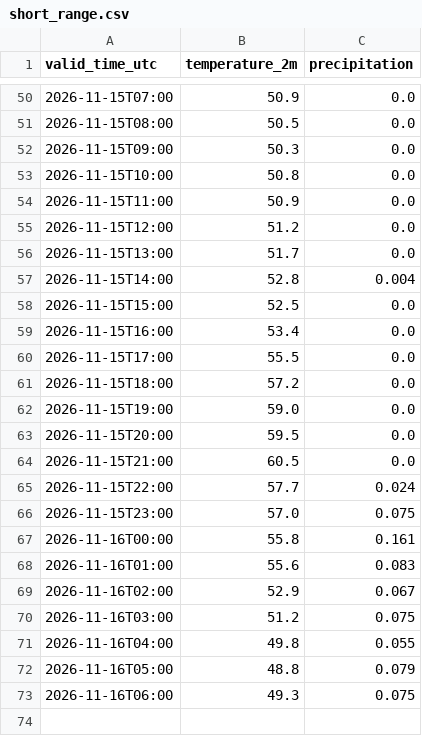
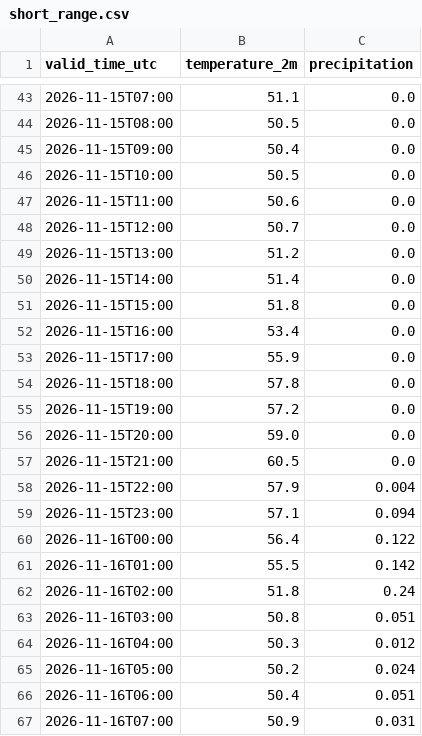
Before and after one commit to russomatt-wx/moraga-weather-graphics, a CSV file: hrrr-data/short_range.csv, drawn as a sheet; only a part is shown, gaps mark what is left out; the diff covers the shown part only.

```diff
--- a/hrrr-data/short_range.csv
+++ b/hrrr-data/short_range.csv
@@ -50,24 +43,25 @@ valid_time_utc,temperature_2m,precipitation
-2026-11-15T07:00,50.9,0.0
+2026-11-15T07:00,51.1,0.0
 2026-11-15T08:00,50.5,0.0
-2026-11-15T09:00,50.3,0.0
-2026-11-15T10:00,50.8,0.0
-2026-11-15T11:00,50.9,0.0
-2026-11-15T12:00,51.2,0.0
-2026-11-15T13:00,51.7,0.0
-2026-11-15T14:00,52.8,0.004
-2026-11-15T15:00,52.5,0.0
+2026-11-15T09:00,50.4,0.0
+2026-11-15T10:00,50.5,0.0
+2026-11-15T11:00,50.6,0.0
+2026-11-15T12:00,50.7,0.0
+2026-11-15T13:00,51.2,0.0
+2026-11-15T14:00,51.4,0.0
+2026-11-15T15:00,51.8,0.0
 2026-11-15T16:00,53.4,0.0
-2026-11-15T17:00,55.5,0.0
-2026-11-15T18:00,57.2,0.0
-2026-11-15T19:00,59.0,0.0
-2026-11-15T20:00,59.5,0.0
+2026-11-15T17:00,55.9,0.0
+2026-11-15T18:00,57.8,0.0
+2026-11-15T19:00,57.2,0.0
+2026-11-15T20:00,59.0,0.0
 2026-11-15T21:00,60.5,0.0
-2026-11-15T22:00,57.7,0.024
-2026-11-15T23:00,57.0,0.075
-2026-11-16T00:00,55.8,0.161
-2026-11-16T01:00,55.6,0.083
-2026-11-16T02:00,52.9,0.067
-2026-11-16T03:00,51.2,0.075
-2026-11-16T04:00,49.8,0.055
-2026-11-16T05:00,48.8,0.079
-2026-11-16T06:00,49.3,0.075
+2026-11-15T22:00,57.9,0.004
+2026-11-15T23:00,57.1,0.094
+2026-11-16T00:00,56.4,0.122
+2026-11-16T01:00,55.5,0.142
+2026-11-16T02:00,51.8,0.24
+2026-11-16T03:00,50.8,0.051
+2026-11-16T04:00,50.3,0.012
+2026-11-16T05:00,50.2,0.024
+2026-11-16T06:00,50.4,0.051
+2026-11-16T07:00,50.9,0.031
```
Also changed, not shown: 6 added rows, 7 removed rows and 58 edited cells elsewhere in this file, 2 other files.
